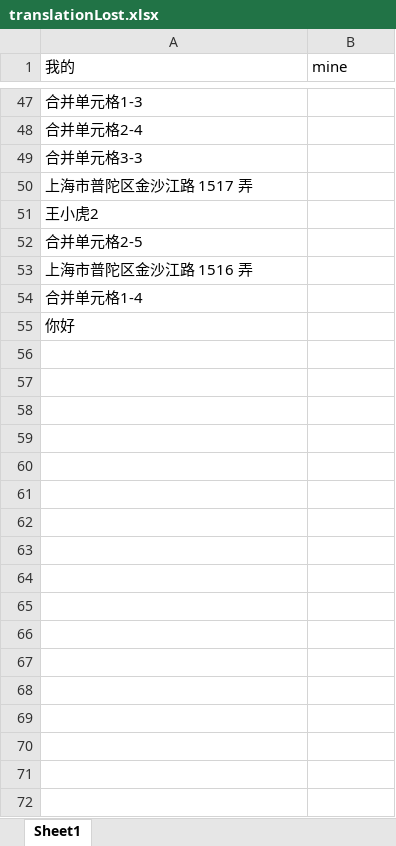
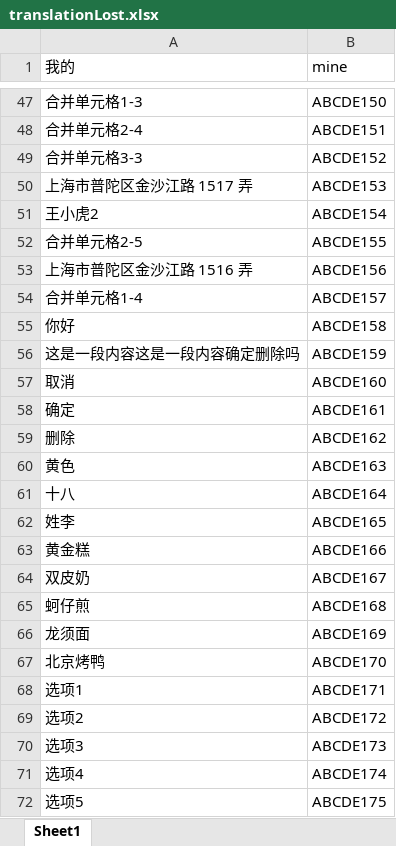
Before and after one commit to SukiYuSijing/regI18n, an Excel workbook: server/translationLost.xlsx, sheet Sheet1, drawn as a sheet; only a part is shown, gaps mark what is left out; values as stored, in another font and other column widths than the file's, no borders; the diff covers the shown part only; the diff names each change by its address in the sheet, - before the commit and + after, or states it on an @@ line.

```diff
--- a/server/translationLost.xlsx (sheet Sheet1)
+++ b/server/translationLost.xlsx (sheet Sheet1)
-B47 (mine): (empty)
+B47 (mine): ABCDE150
-B48 (mine): (empty)
+B48 (mine): ABCDE151
-B49 (mine): (empty)
+B49 (mine): ABCDE152
-B50 (mine): (empty)
+B50 (mine): ABCDE153
-B51 (mine): (empty)
+B51 (mine): ABCDE154
-B52 (mine): (empty)
+B52 (mine): ABCDE155
-B53 (mine): (empty)
+B53 (mine): ABCDE156
-B54 (mine): (empty)
+B54 (mine): ABCDE157
-B55 (mine): (empty)
+B55 (mine): ABCDE158
+row 56: 这是一段内容这是一段内容确定删除吗 | ABCDE159
+row 57: 取消 | ABCDE160
+row 58: 确定 | ABCDE161
+row 59: 删除 | ABCDE162
+row 60: 黄色 | ABCDE163
+row 61: 十八 | ABCDE164
+row 62: 姓李 | ABCDE165
+row 63: 黄金糕 | ABCDE166
+row 64: 双皮奶 | ABCDE167
+row 65: 蚵仔煎 | ABCDE168
+row 66: 龙须面 | ABCDE169
+row 67: 北京烤鸭 | ABCDE170
+row 68: 选项1 | ABCDE171
+row 69: 选项2 | ABCDE172
+row 70: 选项3 | ABCDE173
+row 71: 选项4 | ABCDE174
+row 72: 选项5 | ABCDE175
```
Also changed, not shown: 27 edited cells elsewhere in this sheet, server/excelfortranslation.xlsx, 4 other files.
